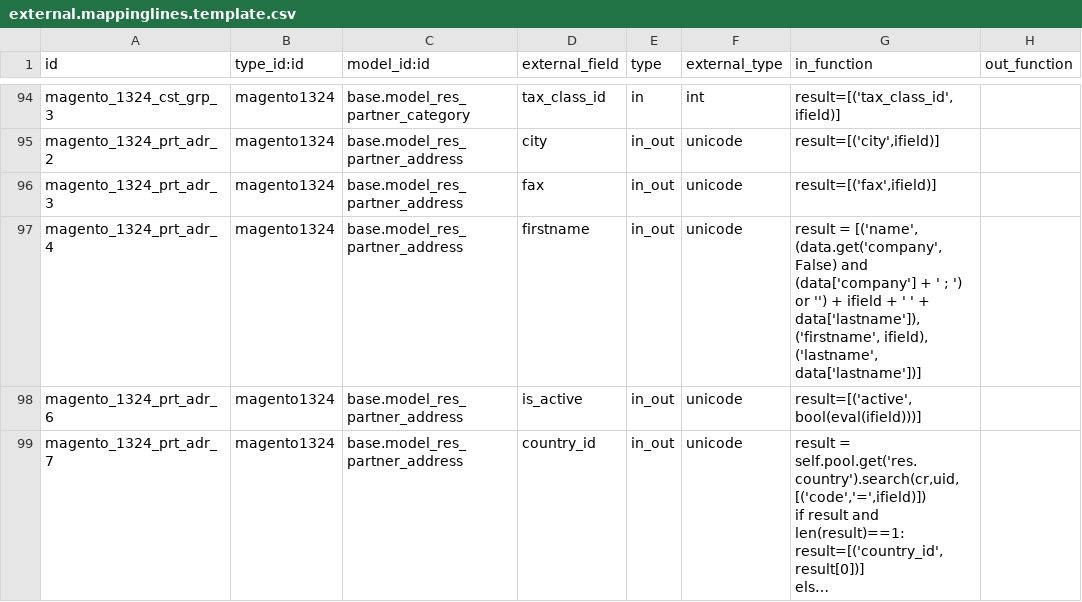
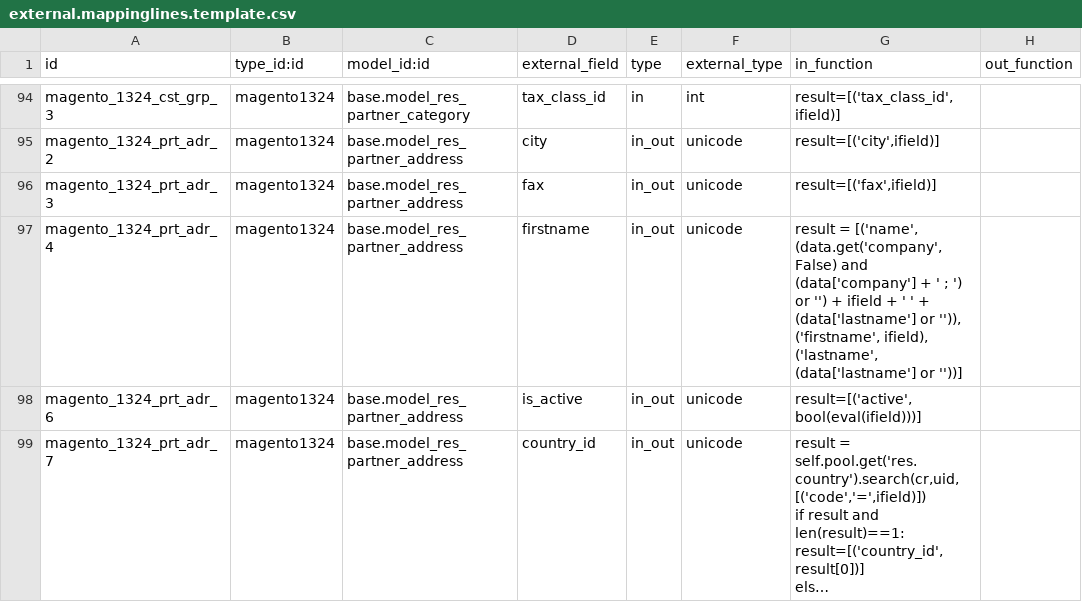
Before and after one commit to florian-dacosta/connector-magento, a CSV file: magentoerpconnect/settings/1.3.2.4/external.mappinglines.template.csv, drawn as a sheet; only a part is shown, gaps mark what is left out; long unchanged cells end in …; the diff names each change by its address in the sheet, - before the commit and + after, or states it on an @@ line.

Commit message:
[FIX] fix mapping for name

```diff
--- a/magentoerpconnect/settings/1.3.2.4/external.mappinglines.template.csv
+++ b/magentoerpconnect/settings/1.3.2.4/external.mappinglines.template.csv
-G97 (in_function): …' + data['lastname']), ('firstname', ifield), ('lastname', data['lastname'])]
+G97 (in_function): …' + (data['lastname'] or '')), ('firstname', ifield), ('lastname', (data['lastname'] or ''))]
```
Also changed, not shown: magentoerpconnect/settings/1.5.0.0/external.mappinglines.template.csv.
